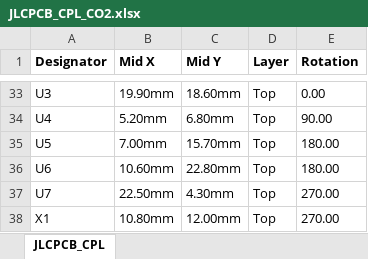
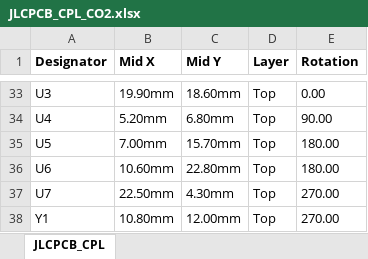
Before and after one commit to et0614/c-logger, an Excel workbook: hardware/fab/JLCPCB_CPL_CO2.xlsx, sheet JLCPCB_CPL, drawn as a sheet; only a part is shown, gaps mark what is left out; values as stored, in another font and other column widths than the file's, no borders; the diff names each change by its address in the sheet, - before the commit and + after, or states it on an @@ line.

```diff
--- a/hardware/fab/JLCPCB_CPL_CO2.xlsx (sheet JLCPCB_CPL)
+++ b/hardware/fab/JLCPCB_CPL_CO2.xlsx (sheet JLCPCB_CPL)
-A38 (Designator): X1
+A38 (Designator): Y1
```
Also changed, not shown: hardware/BOM.xlsx, hardware/fab/JLCPCB_BOM_CO2.xlsx, 20 other files.
